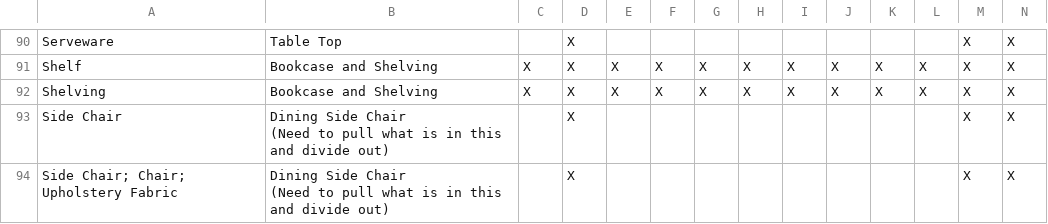
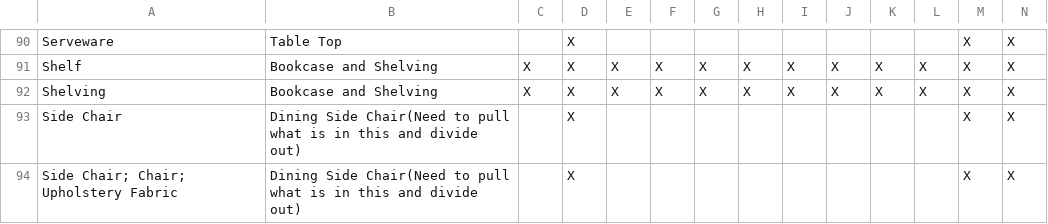
Before and after one commit to allegrag/etl-feeds, a CSV file: data/seeds/tags/room.csv, drawn as a sheet; only a part is shown, gaps mark what is left out; the diff covers the shown part only.

Commit message:
Fix room newlines for new category

```diff
--- a/data/seeds/tags/room.csv
+++ b/data/seeds/tags/room.csv
@@ -98,5 +92,3 @@ Shelf,Bookcase and Shelving,X,X,X,X,X,X,X,X,X,X,X,X
 Shelving,Bookcase and Shelving,X,X,X,X,X,X,X,X,X,X,X,X
-Side Chair,"Dining Side Chair
-(Need to pull what is in this and divide out)",,X,,,,,,,,,X,X
-Side Chair; Chair; Upholstery Fabric,"Dining Side Chair
-(Need to pull what is in this and divide out)",,X,,,,,,,,,X,X
+Side Chair,"Dining Side Chair(Need to pull what is in this and divide out)",,X,,,,,,,,,X,X
+Side Chair; Chair; Upholstery Fabric,"Dining Side Chair(Need to pull what is in this and divide out)",,X,,,,,,,,,X,X
```
Also changed, not shown: 8 edited cells elsewhere in this file.
